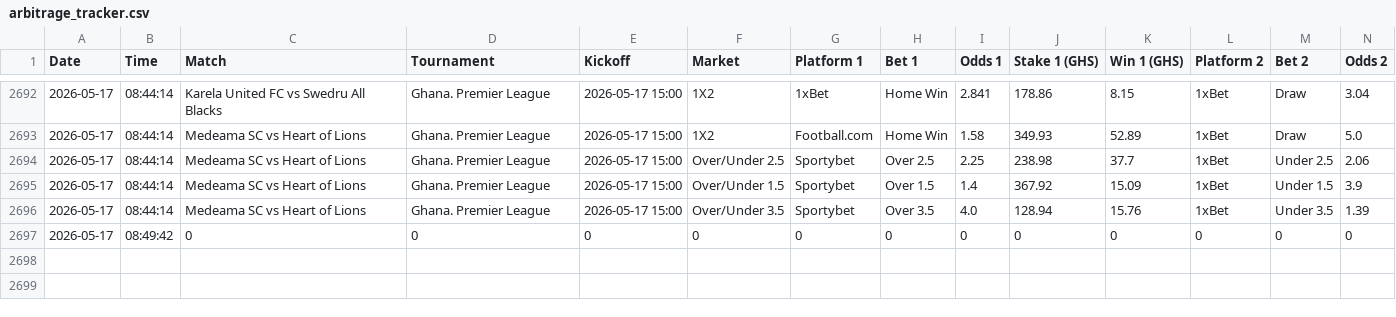
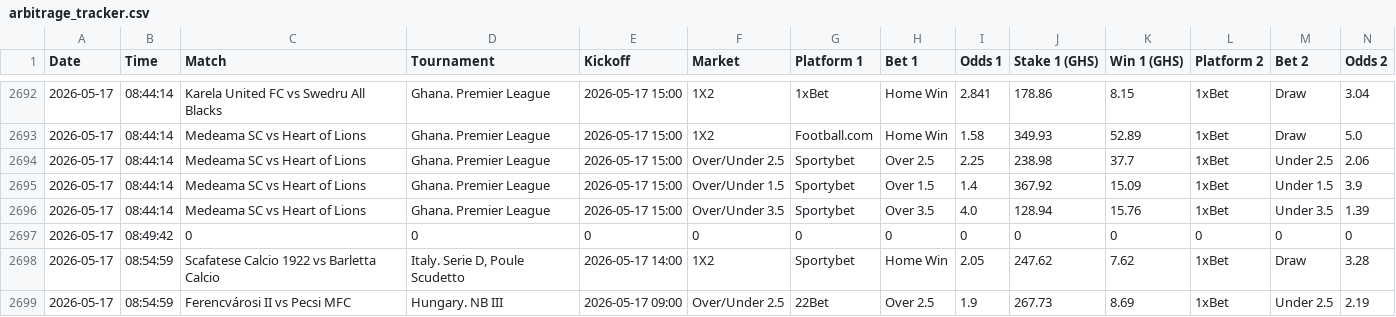
Before and after one commit to ErasmusDuah/ghanaian-odds-market-inefficiency-analysis-system, a CSV file: data/arbitrage_tracker.csv, drawn as a sheet; only a part is shown, gaps mark what is left out; rows hold the shown columns only; the diff names each change by its address in the sheet, - before the commit and + after, or states it on an @@ line.

Commit message:
Auto-update arbitrage tracker

```diff
--- a/data/arbitrage_tracker.csv
+++ b/data/arbitrage_tracker.csv
+row 2698: 2026-05-17 | 08:54:59 | Scafatese Calcio 1922 vs Barletta Calcio | Italy. Serie D, Poule Scudetto | 2026-05-17 14:00 | 1X2 | Sportybet | Home Win | 2.05 | 247.62 | 7.62 | 1xBet | Draw | 3.28
+row 2699: 2026-05-17 | 08:54:59 | Ferencvárosi II vs Pecsi MFC | Hungary. NB III | 2026-05-17 09:00 | Over/Under 2.5 | 22Bet | Over 2.5 | 1.9 | 267.73 | 8.69 | 1xBet | Under 2.5 | 2.19
```
